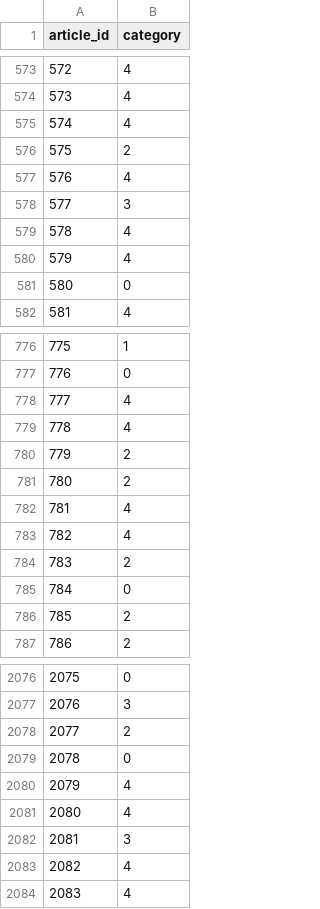
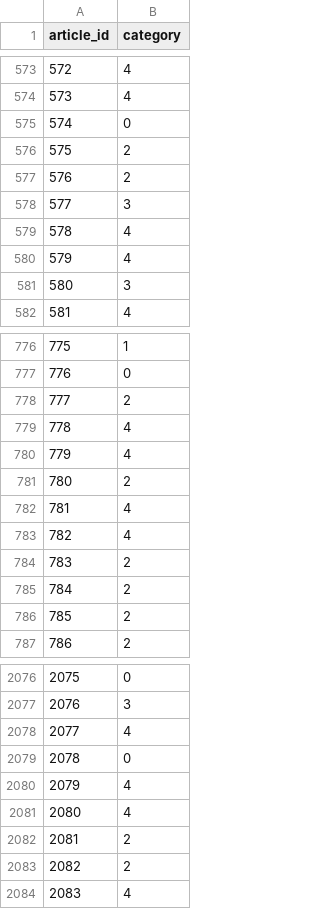
Before and after one commit to yijingliu/cs5228, a CSV file: sample_submission_decision_tree.csv, drawn as a sheet; only a part is shown, gaps mark what is left out; the diff covers the shown part only.

Commit message:
update data set

```diff
--- a/sample_submission_decision_tree.csv
+++ b/sample_submission_decision_tree.csv
@@ -574,5 +574,5 @@ article_id,category
 573,4
-574,4
+574,0
 575,2
-576,4
+576,2
 577,3
@@ -580,3 +580,3 @@ article_id,category
 579,4
-580,0
+580,3
 581,4
@@ -777,5 +777,5 @@ article_id,category
 776,0
-777,4
+777,2
 778,4
-779,2
+779,4
 780,2
@@ -784,3 +784,3 @@ article_id,category
 783,2
-784,0
+784,2
 785,2
@@ -2077,3 +2077,3 @@ article_id,category
 2076,3
-2077,2
+2077,4
 2078,0
@@ -2081,4 +2081,4 @@ article_id,category
 2080,4
-2081,3
-2082,4
+2081,2
+2082,2
 2083,4
```
Also changed, not shown: 121 edited cells elsewhere in this file, 5 other files.
